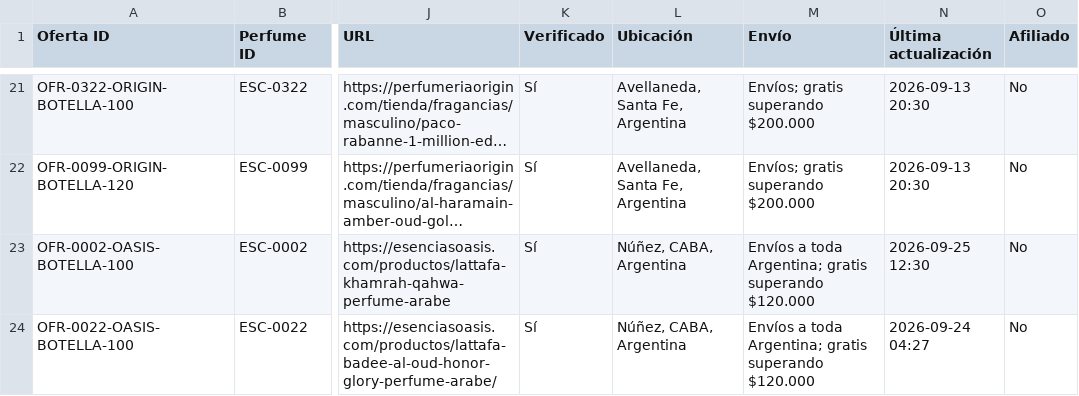
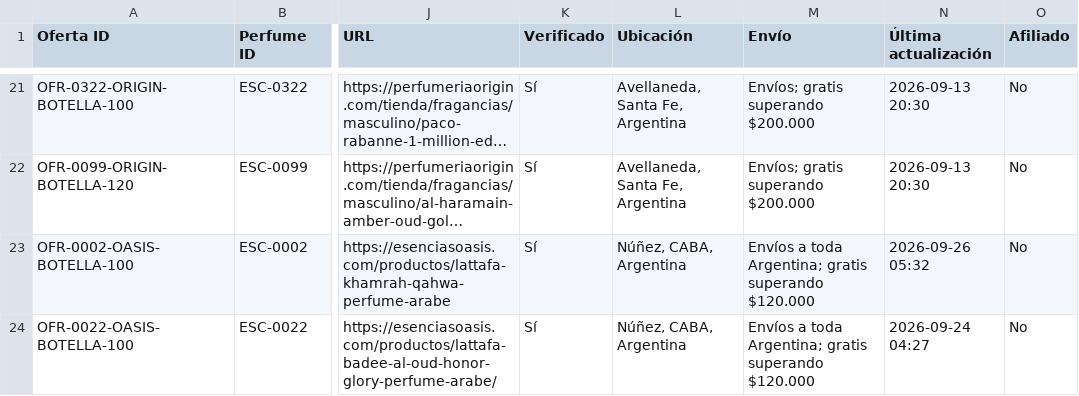
Before and after one commit to AlanDlin/UniHub, a CSV file: public-data/esencer/comercios.csv, drawn as a sheet; only a part is shown, gaps mark what is left out; long unchanged cells end in …; the diff covers the shown part only; the diff names each change by its address in the sheet, - before the commit and + after, or states it on an @@ line.

Commit message:
Refresh Escencer offers

```diff
--- a/public-data/esencer/comercios.csv
+++ b/public-data/esencer/comercios.csv
-N23 (Última actualización): 2026-09-25 12:30
+N23 (Última actualización): 2026-09-26 05:32
```
Also changed, not shown: 9 edited cells elsewhere in this file.
